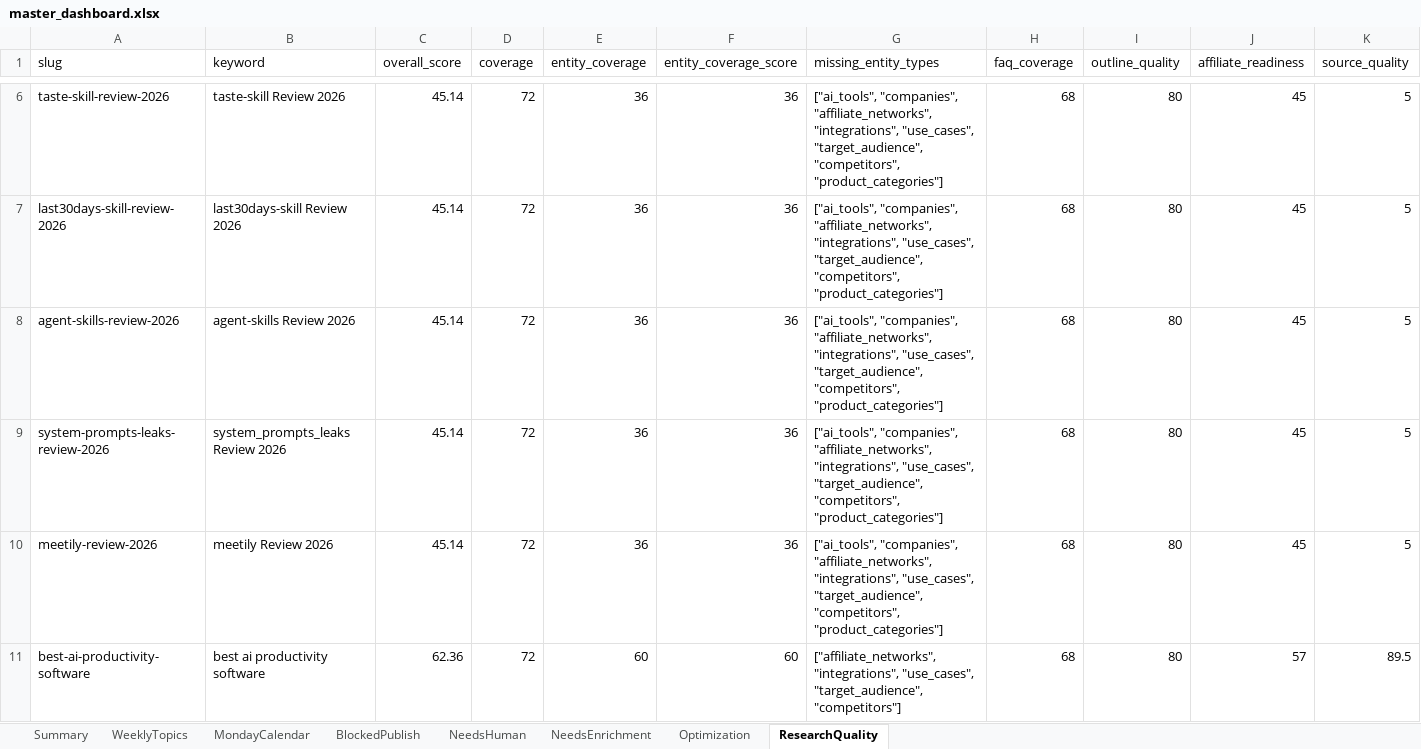
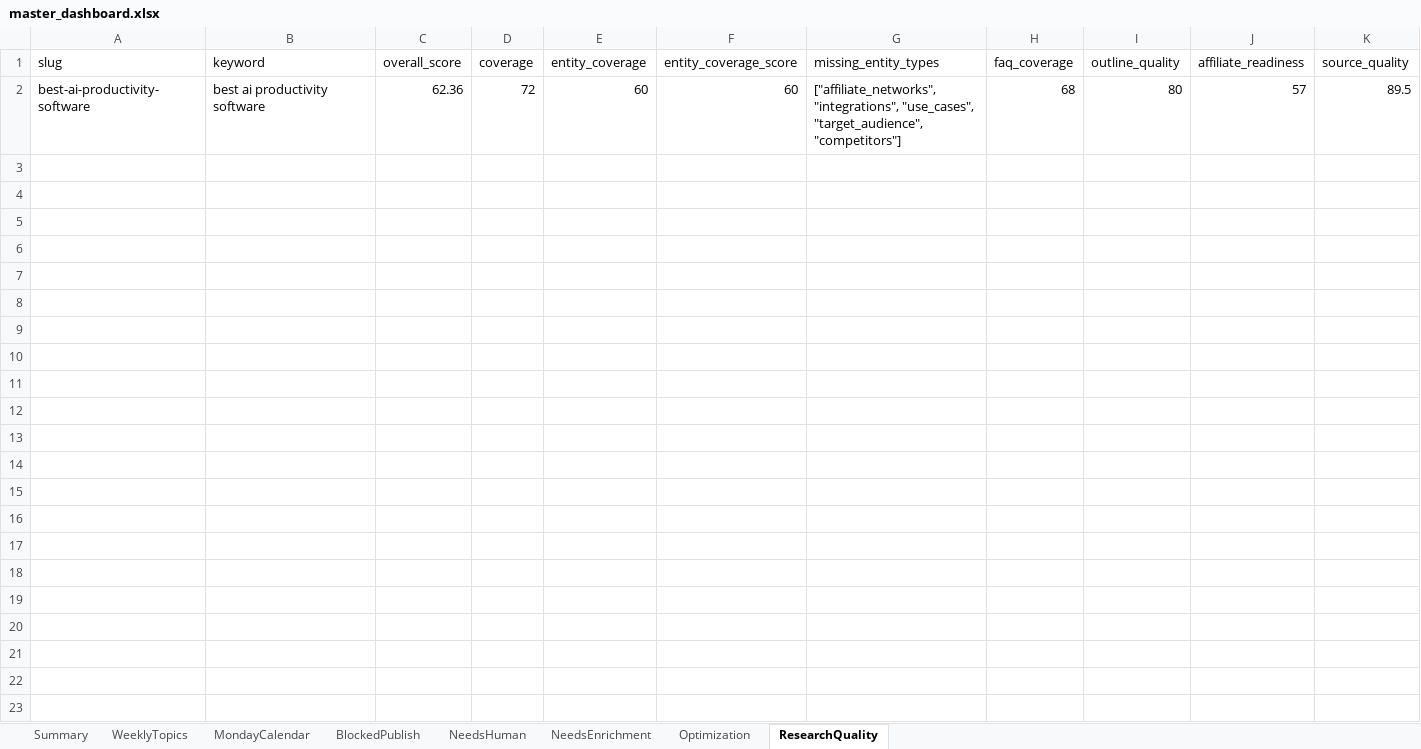
Before and after one commit to tuanpk1977/affiliate-bot, an Excel workbook: data/master_dashboard.xlsx, sheet ResearchQuality, drawn as a sheet; only a part is shown, gaps mark what is left out; values as stored, in another font and other column widths than the file's, no borders; rows hold the shown columns only; the diff covers the shown part only; the diff names each change by its address in the sheet, - before the commit and + after, or states it on an @@ line.

Commit message:
Generate first approved production article draft

```diff
--- a/data/master_dashboard.xlsx (sheet ResearchQuality)
+++ b/data/master_dashboard.xlsx (sheet ResearchQuality)
-row 6: taste-skill-review-2026 | taste-skill Review 2026 | 45.14 | 72 | 36 | 36 | ["ai_tools", "companies", "affiliate_networks", "integrations", "use_cases", "target_audience", "competitors", "product_categories"] | 68 | 80 | 45 | 5
-row 7: last30days-skill-review-2026 | last30days-skill Review 2026 | 45.14 | 72 | 36 | 36 | ["ai_tools", "companies", "affiliate_networks", "integrations", "use_cases", "target_audience", "competitors", "product_categories"] | 68 | 80 | 45 | 5
-row 8: agent-skills-review-2026 | agent-skills Review 2026 | 45.14 | 72 | 36 | 36 | ["ai_tools", "companies", "affiliate_networks", "integrations", "use_cases", "target_audience", "competitors", "product_categories"] | 68 | 80 | 45 | 5
-row 9: system-prompts-leaks-review-2026 | system_prompts_leaks Review 2026 | 45.14 | 72 | 36 | 36 | ["ai_tools", "companies", "affiliate_networks", "integrations", "use_cases", "target_audience", "competitors", "product_categories"] | 68 | 80 | 45 | 5
-row 10: meetily-review-2026 | meetily Review 2026 | 45.14 | 72 | 36 | 36 | ["ai_tools", "companies", "affiliate_networks", "integrations", "use_cases", "target_audience", "competitors", "product_categories"] | 68 | 80 | 45 | 5
```
Also changed, not shown: 4 removed rows elsewhere in this sheet, sheet WeeklyTopics, sheet BlockedPublish, sheet NeedsEnrichment, sheet MondayCalendar, sheet NeedsHuman, sheet Summary, 34 other files.
